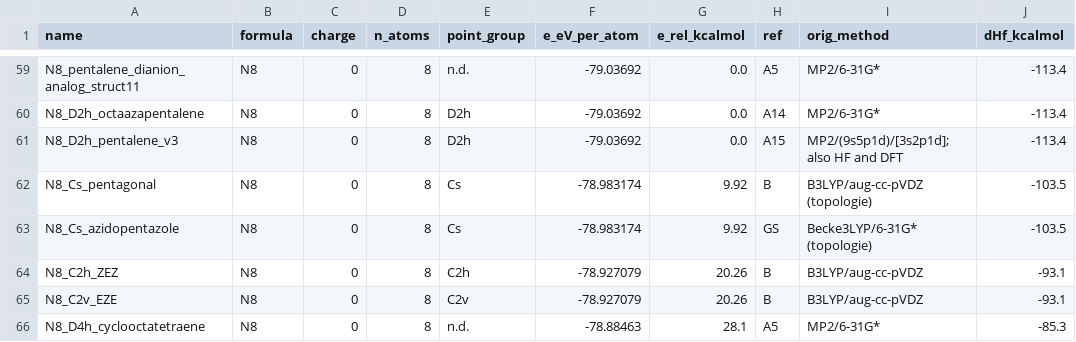
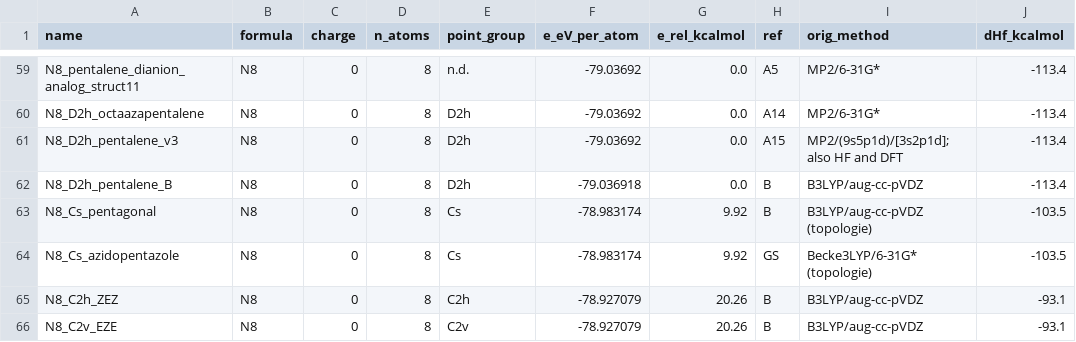
Before and after one commit to John-Akapulco/polyN-pipeline, a CSV file: biblio_polyN/final_report_isodesmic.csv, drawn as a sheet; only a part is shown, gaps mark what is left out; the shorter side is filled out with more unchanged rows.

```diff
--- a/biblio_polyN/final_report_isodesmic.csv
+++ b/biblio_polyN/final_report_isodesmic.csv
@@ -61,2 +61,3 @@ N8_D2h_octaazapentalene,N8,0,8,D2h,-79.03692,0.0,A14,MP2/6-31G*,-113.4
 N8_D2h_pentalene_v3,N8,0,8,D2h,-79.03692,0.0,A15,MP2/(9s5p1d)/[3s2p1d]; also HF and DFT,-113.4
+N8_D2h_pentalene_B,N8,0,8,D2h,-79.036918,0.0,B,B3LYP/aug-cc-pVDZ,-113.4
 N8_Cs_pentagonal,N8,0,8,Cs,-78.983174,9.92,B,B3LYP/aug-cc-pVDZ (topologie),-103.5
```
Also changed, not shown: biblio_polyN/final_report_consolidated.csv, 5 other files.
